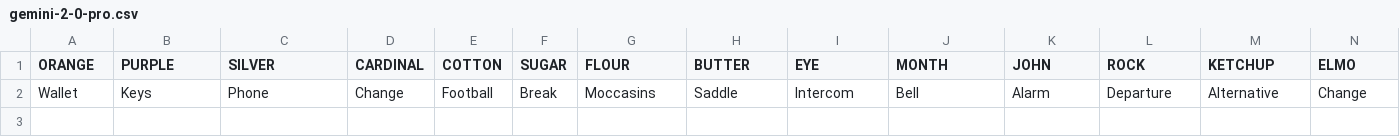
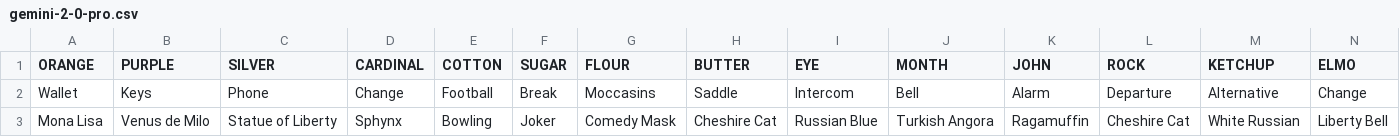
Before and after one commit to andreis/connections, a CSV file: llm-comparison/gemini-2-0-pro.csv, drawn as a sheet; only a part is shown; rows hold the shown columns only; the diff names each change by its address in the sheet, - before the commit and + after, or states it on an @@ line.

```diff
--- a/llm-comparison/gemini-2-0-pro.csv
+++ b/llm-comparison/gemini-2-0-pro.csv
+row 3: Mona Lisa | Venus de Milo | Statue of Liberty | Sphynx | Bowling | Joker | Comedy Mask | Cheshire Cat | Russian Blue | Turkish Angora | Ragamuffin | Cheshire Cat | White Russian | Liberty Bell
```
Also changed, not shown: llm-comparison/claude-3-7-sonnet.csv, llm-comparison/copilot.csv, 12 other files.
